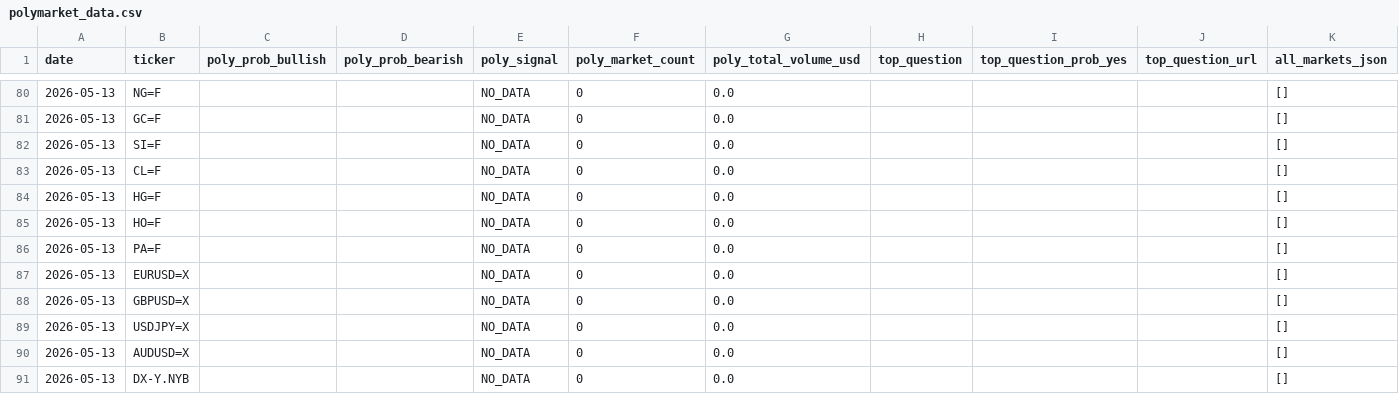
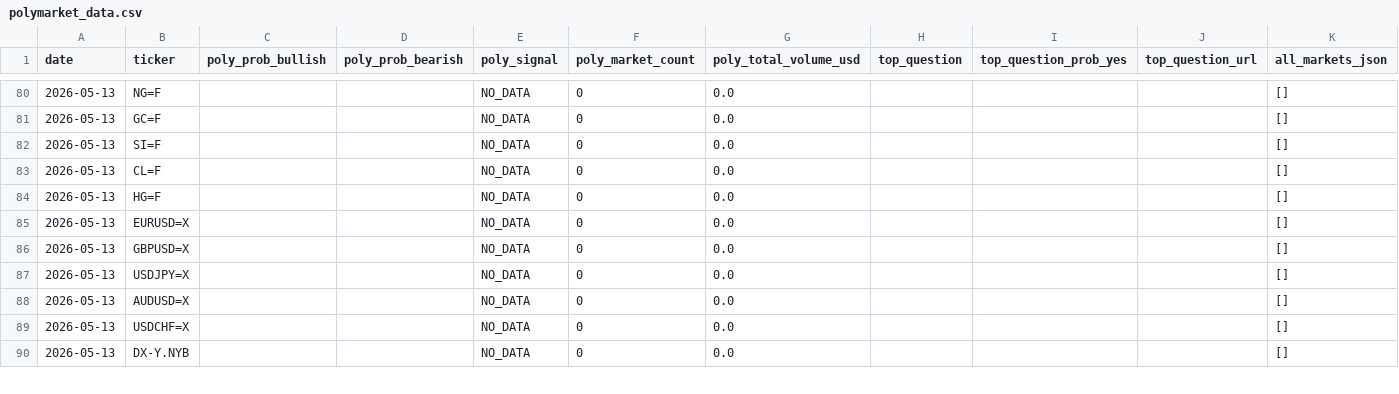
Before and after one commit to romankostin25-code/timecopilot-tracker, a CSV file: polymarket_data.csv, drawn as a sheet; only a part is shown, gaps mark what is left out; the diff covers the shown part only.

Commit message:
data: morning update 2026-05-13 20:23 UTC

```diff
--- a/polymarket_data.csv
+++ b/polymarket_data.csv
@@ -84,4 +84,2 @@ date,ticker,poly_prob_bullish,poly_prob_bearish,poly_signal,poly_market_count,po
 2026-05-13,HG=F,,,NO_DATA,0,0.0,,,,[]
-2026-05-13,HO=F,,,NO_DATA,0,0.0,,,,[]
-2026-05-13,PA=F,,,NO_DATA,0,0.0,,,,[]
 2026-05-13,EURUSD=X,,,NO_DATA,0,0.0,,,,[]
@@ -90,2 +88,3 @@ date,ticker,poly_prob_bullish,poly_prob_bearish,poly_signal,poly_market_count,po
 2026-05-13,AUDUSD=X,,,NO_DATA,0,0.0,,,,[]
+2026-05-13,USDCHF=X,,,NO_DATA,0,0.0,,,,[]
 2026-05-13,DX-Y.NYB,,,NO_DATA,0,0.0,,,,[]
```
Also changed, not shown: 3 removed rows and 7 edited cells elsewhere in this file, macro_context.csv, 1 other file.
